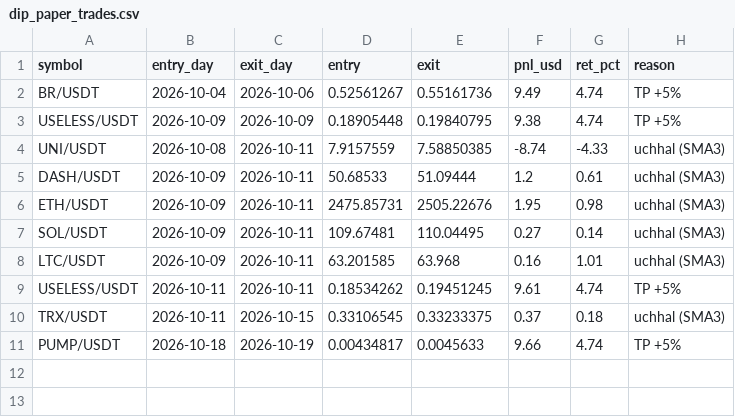
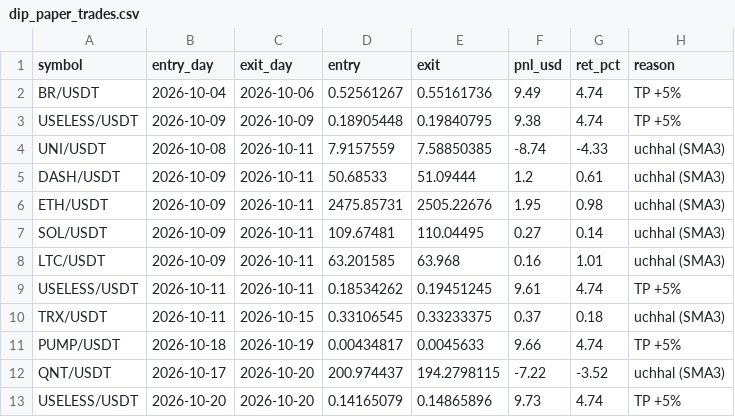
Before and after one commit to Asifali549/Asif-Ali, a CSV file: dip_paper_trades.csv, drawn as a sheet; the diff names each change by its address in the sheet, - before the commit and + after, or states it on an @@ line.

```diff
--- a/dip_paper_trades.csv
+++ b/dip_paper_trades.csv
+row 12: QNT/USDT | 2026-10-17 | 2026-10-20 | 200.974437 | 194.2798115 | -7.22 | -3.52 | uchhal (SMA3)
+row 13: USELESS/USDT | 2026-10-20 | 2026-10-20 | 0.14165079 | 0.14865896 | 9.73 | 4.74 | TP +5%
```
Also changed, not shown: 2 other files.
